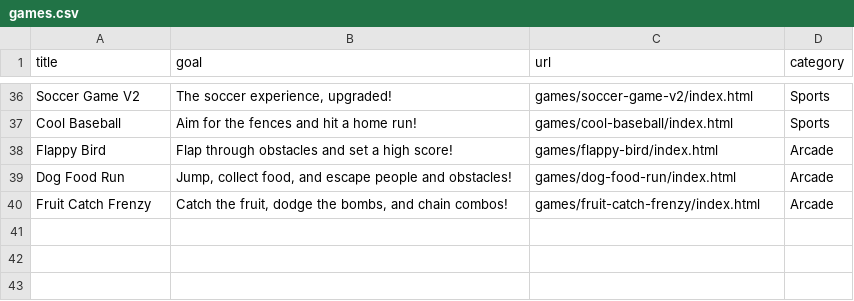
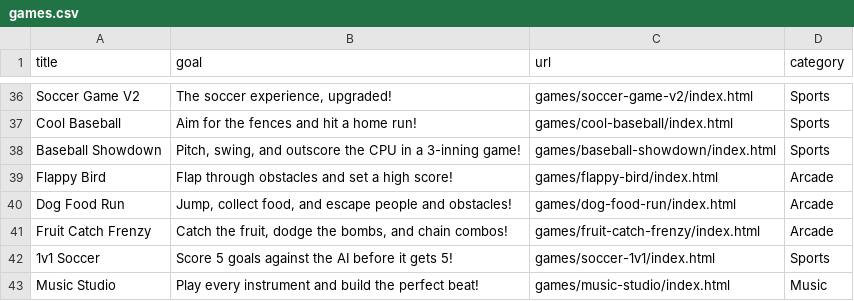
Before and after one commit to benjunuzi/website, a CSV file: games.csv, drawn as a sheet; only a part is shown, gaps mark what is left out; the diff names each change by its address in the sheet, - before the commit and + after, or states it on an @@ line.

Commit message:
Add Music Studio beat maker and new games, list them on homepage

```diff
--- a/games.csv
+++ b/games.csv
+row 38: Baseball Showdown | Pitch, swing, and outscore the CPU in a 3-inning game! | games/baseball-showdown/index.html | Sports
+row 42: 1v1 Soccer | Score 5 goals against the AI before it gets 5! | games/soccer-1v1/index.html | Sports
+row 43: Music Studio | Play every instrument and build the perfect beat! | games/music-studio/index.html | Music
```
Also changed, not shown: 4 other files.
